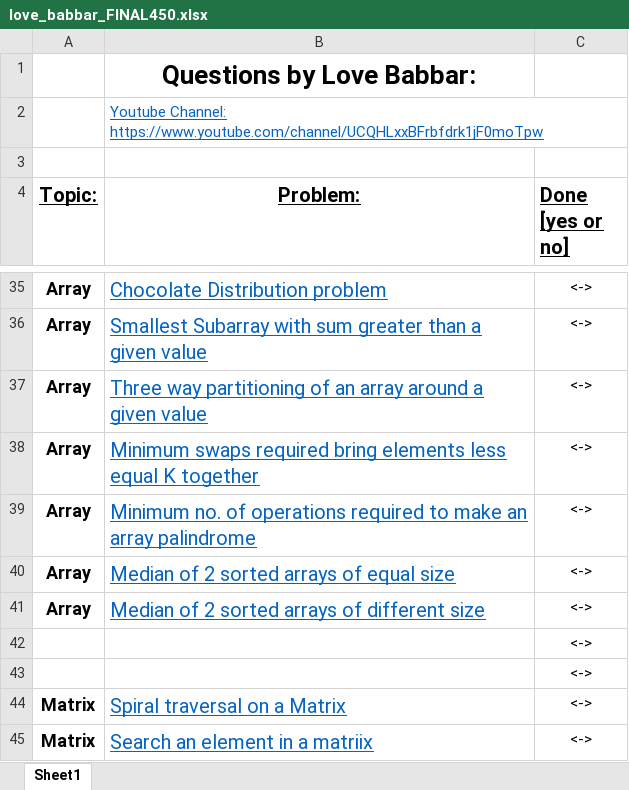
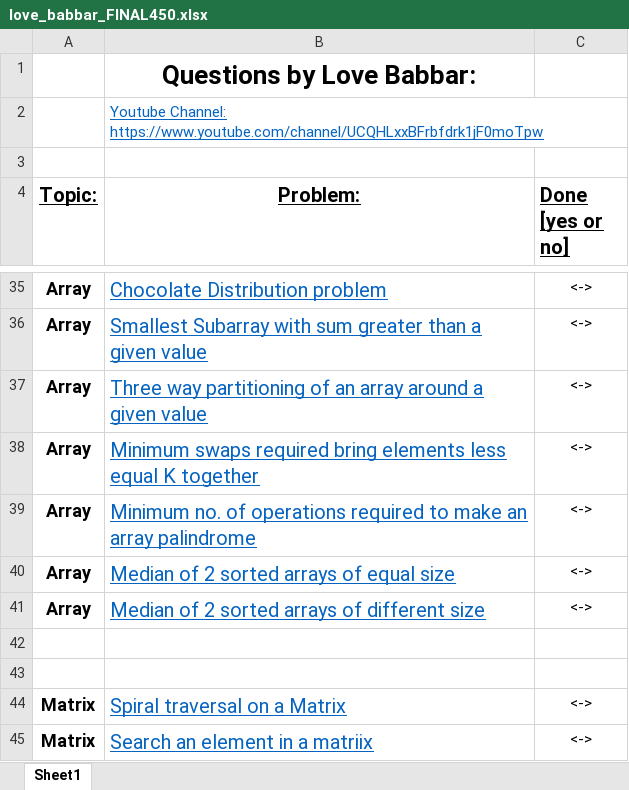
Before and after one commit to Akash-Gupta-1999/love_babbar, an Excel workbook: love_babbar_FINAL450.xlsx, sheet Sheet1, drawn as a sheet; only a part is shown, gaps mark what is left out; values as stored, in another font and other column widths than the file's, no borders; the diff covers the shown part only; the diff names each change by its address in the sheet, - before the commit and + after, or states it on an @@ line.

```diff
--- a/love_babbar_FINAL450.xlsx (sheet Sheet1)
+++ b/love_babbar_FINAL450.xlsx (sheet Sheet1)
-C42:C43 (Done [yes or no]): <->
+C42:C43 (Done [yes or no]): (empty)
```
Also changed, not shown: 18 edited cells elsewhere in this sheet.
